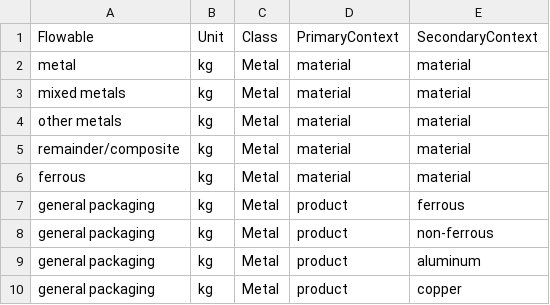
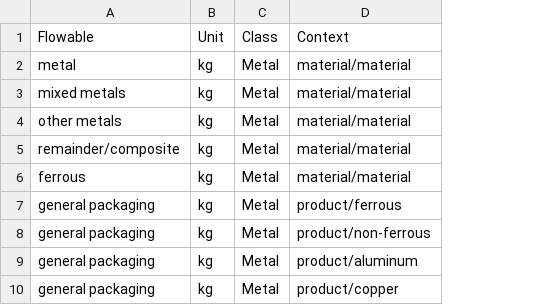
Before and after one commit to USEPA/materialflowlist, a CSV file: materialflowlist/output/MaterialFlowList0.0.1_draft.csv, drawn as a sheet; only a part is shown; removed rows and columns are numbered as before the commit, all else as after; the diff names each change by its address in the sheet, - before the commit and + after, or states it on an @@ line.

Commit message:
added concat for primary/secondary context to create context column

```diff
--- a/materialflowlist/output/MaterialFlowList0.0.1_draft.csv
+++ b/materialflowlist/output/MaterialFlowList0.0.1_draft.csv
-column D (PrimaryContext), rows 2-10: material | material | material | material | material | product | product | product | product
-column E (SecondaryContext), rows 2-10: material | material | material | material | material | ferrous | non-ferrous | aluminum | copper
+column D (Context), rows 2-10: material/material | material/material | material/material | material/material | material/material | product/ferrous | product/non-ferrous | product/aluminum | product/copper
```
Also changed, not shown: 1 other file.
